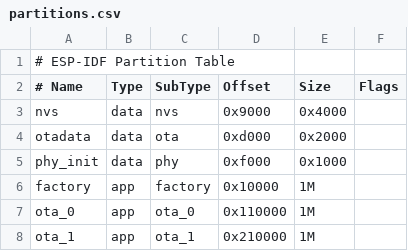
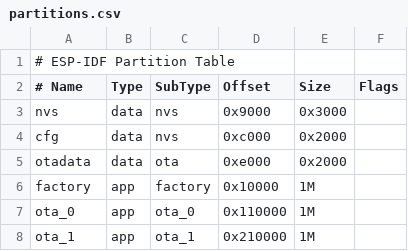
Before and after one commit to ARQMS/arqms-device, a CSV file: firmware/partitions.csv, drawn as a sheet.

Commit message:
Added nvs partition layout

```diff
--- a/firmware/partitions.csv
+++ b/firmware/partitions.csv
@@ -2,5 +2,5 @@
 # Name,   Type, SubType, Offset,  Size, Flags
-nvs,      data, nvs,     0x9000,  0x4000,
-otadata,  data, ota,     0xd000,  0x2000,
-phy_init, data, phy,     0xf000,  0x1000,
+nvs,      data, nvs,     0x9000,  0x3000,
+cfg,      data, nvs,     0xc000,  0x2000,
+otadata,  data, ota,     0xe000,  0x2000,
 factory,  app,  factory, 0x10000,  1M,
```
Also changed, not shown: 6 other files.
